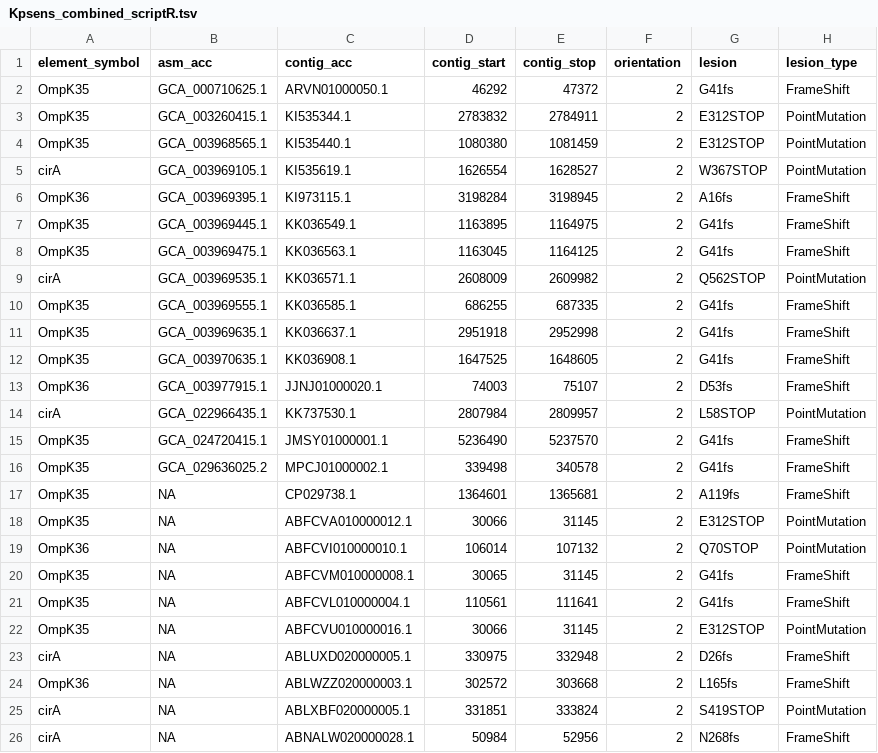
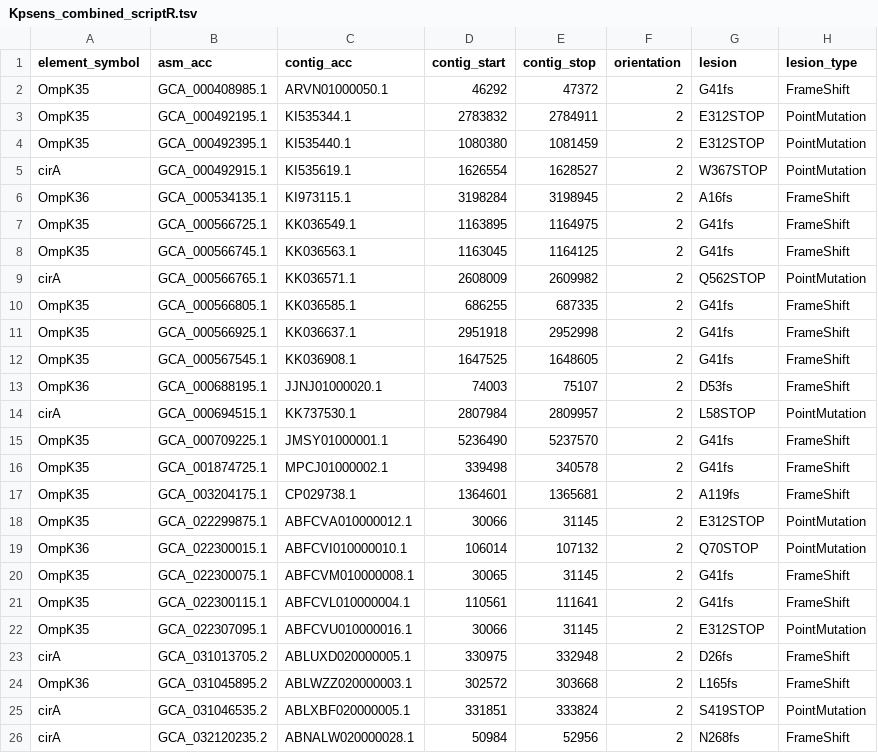
Before and after one commit to NCBI-Codeathons/amr-2024-team-prasad-feldgarden, a TSV file: results/scanner.R_AST/Kpsens_combined_scriptR.tsv, drawn as a sheet; only a part is shown; the diff names each change by its address in the sheet, - before the commit and + after, or states it on an @@ line.

```diff
--- a/results/scanner.R_AST/Kpsens_combined_scriptR.tsv
+++ b/results/scanner.R_AST/Kpsens_combined_scriptR.tsv
-B2 (asm_acc): GCA_000710625.1
+B2 (asm_acc): GCA_000408985.1
-B3 (asm_acc): GCA_003260415.1
+B3 (asm_acc): GCA_000492195.1
-B4 (asm_acc): GCA_003968565.1
+B4 (asm_acc): GCA_000492395.1
-B5 (asm_acc): GCA_003969105.1
+B5 (asm_acc): GCA_000492915.1
-B6 (asm_acc): GCA_003969395.1
+B6 (asm_acc): GCA_000534135.1
-B7 (asm_acc): GCA_003969445.1
+B7 (asm_acc): GCA_000566725.1
-B8 (asm_acc): GCA_003969475.1
+B8 (asm_acc): GCA_000566745.1
-B9 (asm_acc): GCA_003969535.1
+B9 (asm_acc): GCA_000566765.1
-B10 (asm_acc): GCA_003969555.1
+B10 (asm_acc): GCA_000566805.1
-B11 (asm_acc): GCA_003969635.1
+B11 (asm_acc): GCA_000566925.1
-B12 (asm_acc): GCA_003970635.1
+B12 (asm_acc): GCA_000567545.1
-B13 (asm_acc): GCA_003977915.1
+B13 (asm_acc): GCA_000688195.1
-B14 (asm_acc): GCA_022966435.1
+B14 (asm_acc): GCA_000694515.1
-B15 (asm_acc): GCA_024720415.1
+B15 (asm_acc): GCA_000709225.1
-B16 (asm_acc): GCA_029636025.2
+B16 (asm_acc): GCA_001874725.1
-B17 (asm_acc): NA
+B17 (asm_acc): GCA_003204175.1
-B18 (asm_acc): NA
+B18 (asm_acc): GCA_022299875.1
-B19 (asm_acc): NA
+B19 (asm_acc): GCA_022300015.1
-B20 (asm_acc): NA
+B20 (asm_acc): GCA_022300075.1
-B21 (asm_acc): NA
+B21 (asm_acc): GCA_022300115.1
-B22 (asm_acc): NA
+B22 (asm_acc): GCA_022307095.1
-B23 (asm_acc): NA
+B23 (asm_acc): GCA_031013705.2
-B24 (asm_acc): NA
+B24 (asm_acc): GCA_031045895.2
-B25 (asm_acc): NA
+B25 (asm_acc): GCA_031046535.2
-B26 (asm_acc): NA
+B26 (asm_acc): GCA_032120235.2
```
Also changed, not shown: results/scanner.R_AST/Paresis_combined_scriptR.tsv, 4 other files.
